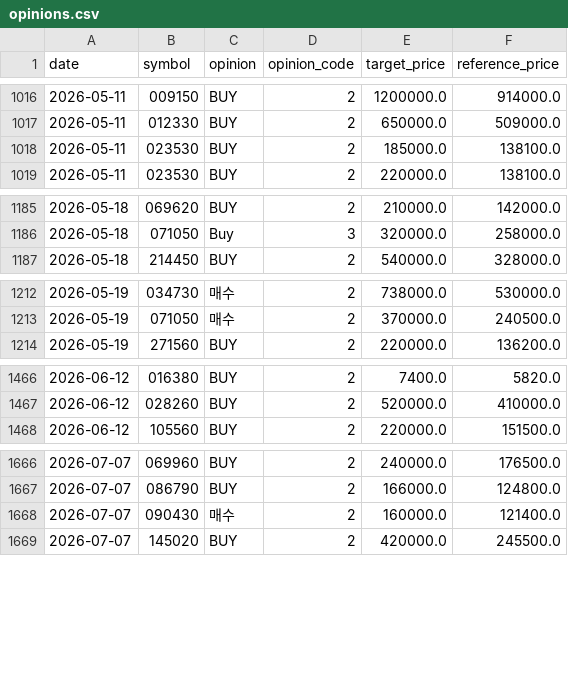
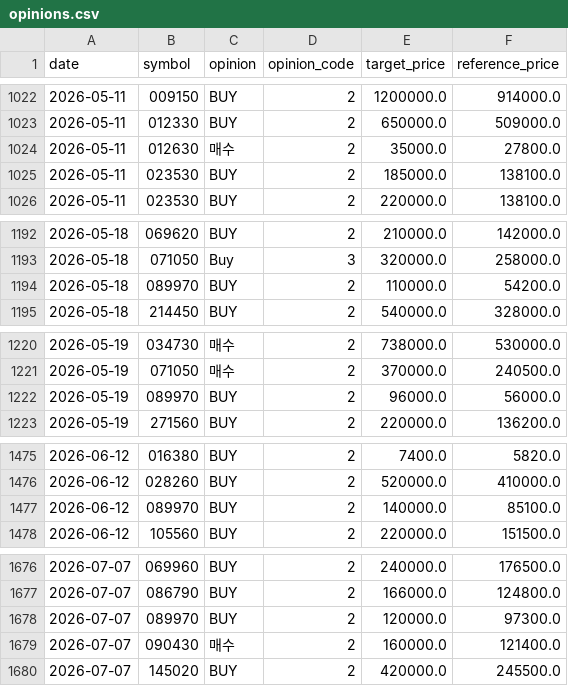
Before and after one commit to LEOSONG727/kis-foreign-flow-report, a CSV file: data/opinions.csv, drawn as a sheet; only a part is shown, gaps mark what is left out; the diff covers the shown part only.

```diff
--- a/data/opinions.csv
+++ b/data/opinions.csv
@@ -1017,2 +1023,3 @@ date,symbol,opinion,opinion_code,target_price,reference_price
 2026-05-11,012330,BUY,2,650000.0,509000.0
+2026-05-11,012630,매수,2,35000.0,27800.0
 2026-05-11,023530,BUY,2,185000.0,138100.0
@@ -1186,2 +1193,3 @@ date,symbol,opinion,opinion_code,target_price,reference_price
 2026-05-18,071050,Buy,3,320000.0,258000.0
+2026-05-18,089970,BUY,2,110000.0,54200.0
 2026-05-18,214450,BUY,2,540000.0,328000.0
@@ -1213,2 +1221,3 @@ date,symbol,opinion,opinion_code,target_price,reference_price
 2026-05-19,071050,매수,2,370000.0,240500.0
+2026-05-19,089970,BUY,2,96000.0,56000.0
 2026-05-19,271560,BUY,2,220000.0,136200.0
@@ -1467,2 +1476,3 @@ date,symbol,opinion,opinion_code,target_price,reference_price
 2026-06-12,028260,BUY,2,520000.0,410000.0
+2026-06-12,089970,BUY,2,140000.0,85100.0
 2026-06-12,105560,BUY,2,220000.0,151500.0
@@ -1667,2 +1677,3 @@ date,symbol,opinion,opinion_code,target_price,reference_price
 2026-07-07,086790,BUY,2,166000.0,124800.0
+2026-07-07,089970,BUY,2,120000.0,97300.0
 2026-07-07,090430,매수,2,160000.0,121400.0
```
Also changed, not shown: 8 added rows elsewhere in this file, data/signal_episodes.csv, data/signal_runs.csv, 13 other files.
